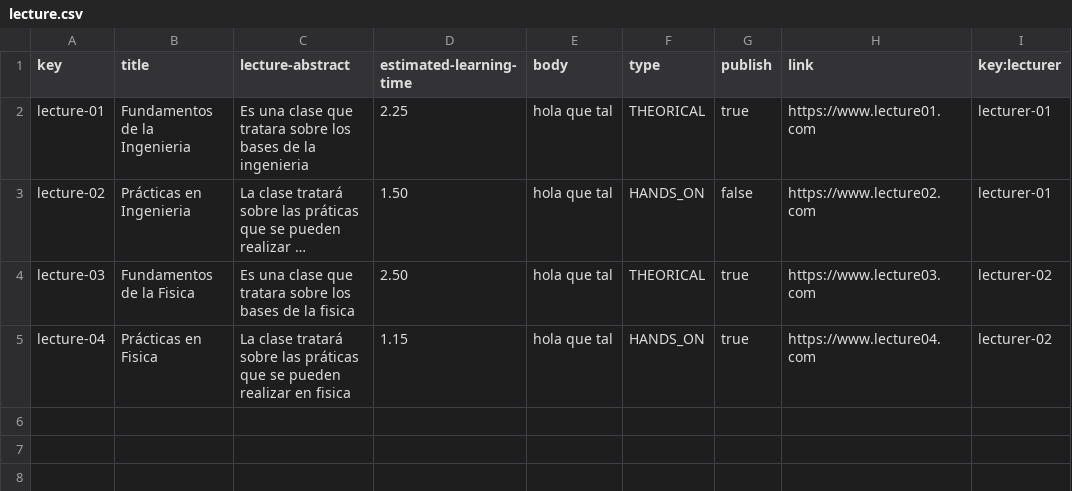
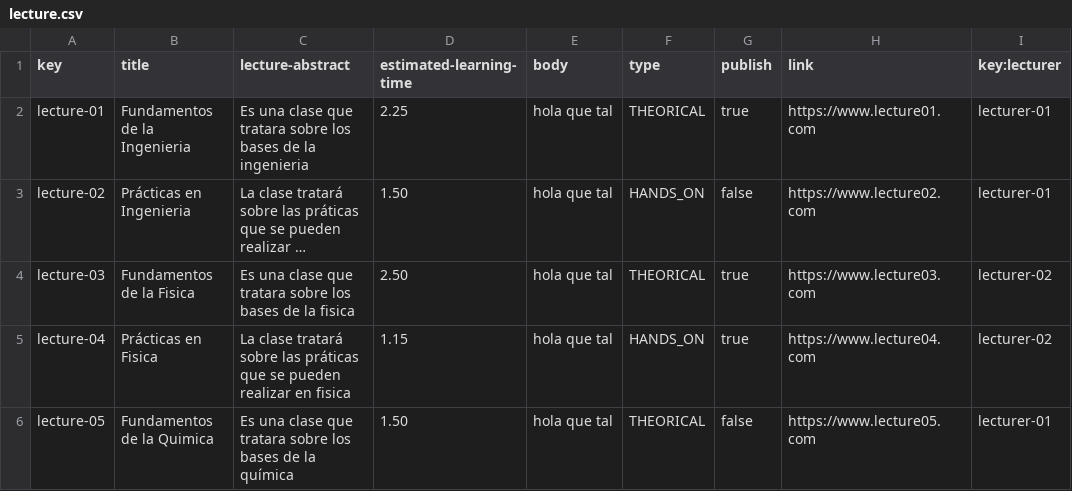
Before and after one commit to JuanluRM/acme-G11-DP2, a CSV file: Acme-L3-D01-23.1.0/src/main/webapp/WEB-INF/resources/sample-data/lecture.csv, drawn as a sheet; long unchanged cells end in ….

Commit message:
Test de List y Show de tareas #14 y #15 realizados

```diff
--- a/Acme-L3-D01-23.1.0/src/main/webapp/WEB-INF/resources/sample-data/lecture.csv
+++ b/Acme-L3-D01-23.1.0/src/main/webapp/WEB-INF/resources/sample-data/lecture.csv
@@ -5 +5,2 @@ lecture-03,Fundamentos de la Fisica,Es una clase que tratara sobre los bases de
 lecture-04,Prácticas en Fisica,La clase tratará sobre las práticas que se pueden realizar en fisica,1.15,hola que tal,HANDS_ON,true,https://www.lecture04.com,lecturer-02
+lecture-05,Fundamentos de la Quimica,Es una clase que tratara sobre los bases de la química,1.50,hola que tal,THEORICAL,false,https://www.lecture05.com,lecturer-01
```
Also changed, not shown: Acme-L3-D01-23.1.0/src/main/webapp/WEB-INF/resources/sample-data/course.csv, 16 other files.
